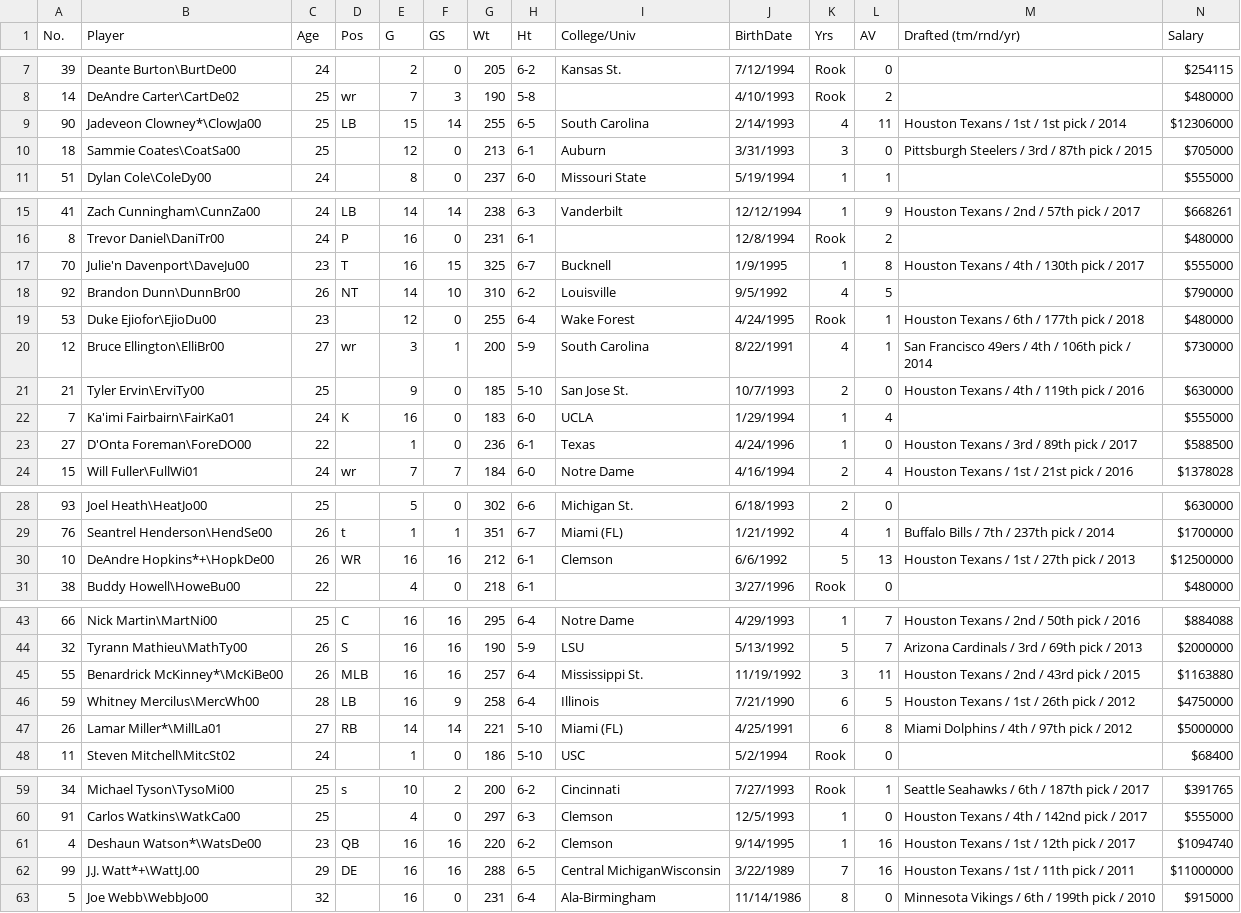
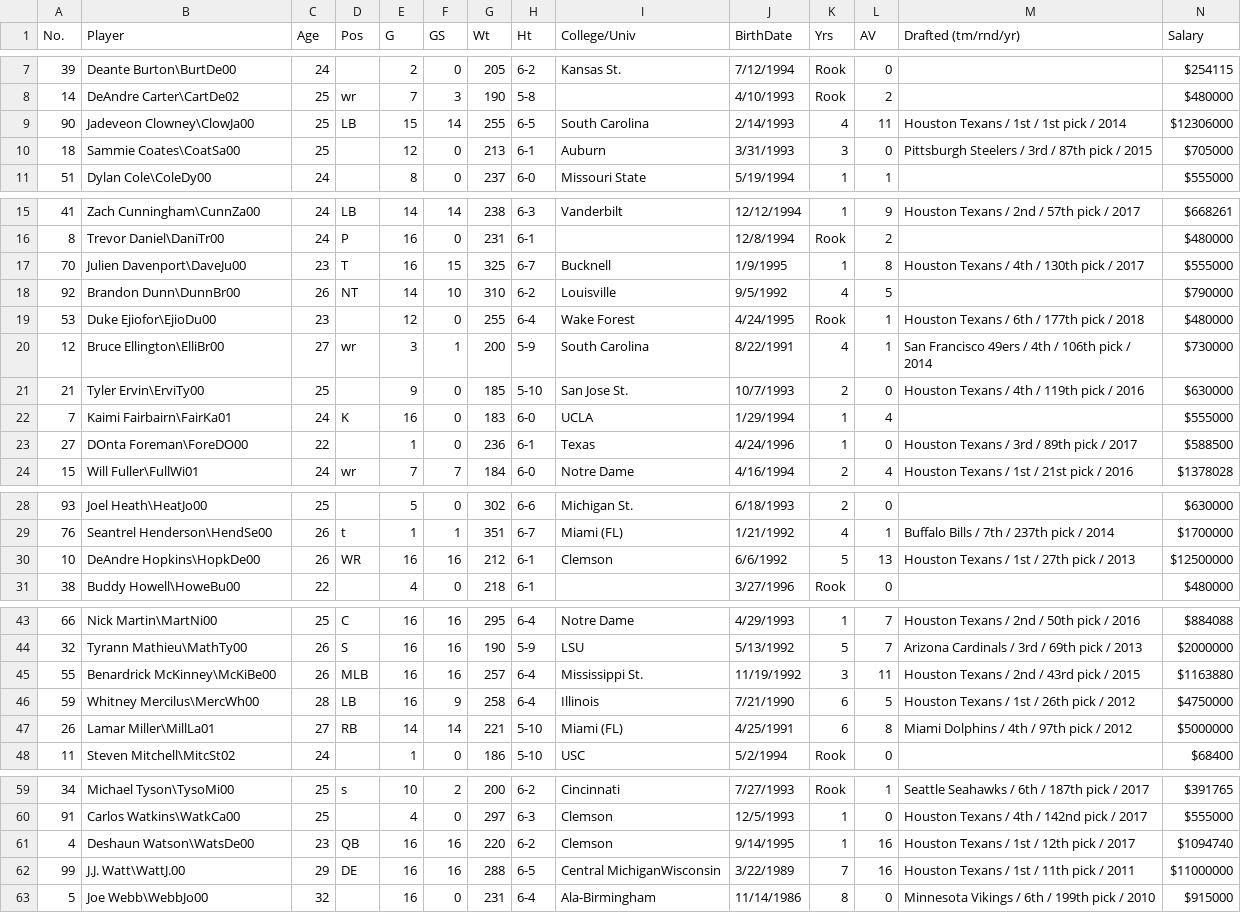
Before and after one commit to willengel4/database, a CSV file: 2018/htx.csv, drawn as a sheet; only a part is shown, gaps mark what is left out.

```diff
--- a/2018/htx.csv
+++ b/2018/htx.csv
@@ -8,3 +8,3 @@ No.,Player,Age,Pos,G,GS,Wt,Ht,College/Univ,BirthDate,Yrs,AV,Drafted (tm/rnd/yr),
 14,DeAndre Carter\CartDe02,25,wr,7,3,190,5-8,,4/10/1993,Rook,2,,$480000
-90,Jadeveon Clowney*\ClowJa00,25,LB,15,14,255,6-5,South Carolina,2/14/1993,4,11,Houston Texans / 1st / 1st pick / 2014,$12306000
+90,Jadeveon Clowney\ClowJa00,25,LB,15,14,255,6-5,South Carolina,2/14/1993,4,11,Houston Texans / 1st / 1st pick / 2014,$12306000
 18,Sammie Coates\CoatSa00,25,,12,0,213,6-1,Auburn,3/31/1993,3,0,Pittsburgh Steelers / 3rd / 87th pick / 2015,$705000
@@ -16,3 +16,3 @@ No.,Player,Age,Pos,G,GS,Wt,Ht,College/Univ,BirthDate,Yrs,AV,Drafted (tm/rnd/yr),
 8,Trevor Daniel\DaniTr00,24,P,16,0,231,6-1,,12/8/1994,Rook,2,,$480000
-70,Julie'n Davenport\DaveJu00,23,T,16,15,325,6-7,Bucknell,1/9/1995,1,8,Houston Texans / 4th / 130th pick / 2017,$555000
+70,Julien Davenport\DaveJu00,23,T,16,15,325,6-7,Bucknell,1/9/1995,1,8,Houston Texans / 4th / 130th pick / 2017,$555000
 92,Brandon Dunn\DunnBr00,26,NT,14,10,310,6-2,Louisville,9/5/1992,4,5,,$790000
@@ -21,4 +21,4 @@ No.,Player,Age,Pos,G,GS,Wt,Ht,College/Univ,BirthDate,Yrs,AV,Drafted (tm/rnd/yr),
 21,Tyler Ervin\ErviTy00,25,,9,0,185,5-10,San Jose St.,10/7/1993,2,0,Houston Texans / 4th / 119th pick / 2016,$630000
-7,Ka'imi Fairbairn\FairKa01,24,K,16,0,183,6-0,UCLA,1/29/1994,1,4,,$555000
-27,D'Onta Foreman\ForeDO00,22,,1,0,236,6-1,Texas,4/24/1996,1,0,Houston Texans / 3rd / 89th pick / 2017,$588500
+7,Kaimi Fairbairn\FairKa01,24,K,16,0,183,6-0,UCLA,1/29/1994,1,4,,$555000
+27,DOnta Foreman\ForeDO00,22,,1,0,236,6-1,Texas,4/24/1996,1,0,Houston Texans / 3rd / 89th pick / 2017,$588500
 15,Will Fuller\FullWi01,24,wr,7,7,184,6-0,Notre Dame,4/16/1994,2,4,Houston Texans / 1st / 21st pick / 2016,$1378028
@@ -29,3 +29,3 @@ No.,Player,Age,Pos,G,GS,Wt,Ht,College/Univ,BirthDate,Yrs,AV,Drafted (tm/rnd/yr),
 76,Seantrel Henderson\HendSe00,26,t,1,1,351,6-7,Miami (FL),1/21/1992,4,1,Buffalo Bills / 7th / 237th pick / 2014,$1700000
-10,DeAndre Hopkins*+\HopkDe00,26,WR,16,16,212,6-1,Clemson,6/6/1992,5,13,Houston Texans / 1st / 27th pick / 2013,$12500000
+10,DeAndre Hopkins\HopkDe00,26,WR,16,16,212,6-1,Clemson,6/6/1992,5,13,Houston Texans / 1st / 27th pick / 2013,$12500000
 38,Buddy Howell\HoweBu00,22,,4,0,218,6-1,,3/27/1996,Rook,0,,$480000
@@ -44,5 +44,5 @@ No.,Player,Age,Pos,G,GS,Wt,Ht,College/Univ,BirthDate,Yrs,AV,Drafted (tm/rnd/yr),
 32,Tyrann Mathieu\MathTy00,26,S,16,16,190,5-9,LSU,5/13/1992,5,7,Arizona Cardinals / 3rd / 69th pick / 2013,$2000000
-55,Benardrick McKinney*\McKiBe00,26,MLB,16,16,257,6-4,Mississippi St.,11/19/1992,3,11,Houston Texans / 2nd / 43rd pick / 2015,$1163880
+55,Benardrick McKinney\McKiBe00,26,MLB,16,16,257,6-4,Mississippi St.,11/19/1992,3,11,Houston Texans / 2nd / 43rd pick / 2015,$1163880
 59,Whitney Mercilus\MercWh00,28,LB,16,9,258,6-4,Illinois,7/21/1990,6,5,Houston Texans / 1st / 26th pick / 2012,$4750000
-26,Lamar Miller*\MillLa01,27,RB,14,14,221,5-10,Miami (FL),4/25/1991,6,8,Miami Dolphins / 4th / 97th pick / 2012,$5000000
+26,Lamar Miller\MillLa01,27,RB,14,14,221,5-10,Miami (FL),4/25/1991,6,8,Miami Dolphins / 4th / 97th pick / 2012,$5000000
 11,Steven Mitchell\MitcSt02,24,,1,0,186,5-10,USC,5/2/1994,Rook,0,,$68400
@@ -60,4 +60,4 @@ No.,Player,Age,Pos,G,GS,Wt,Ht,College/Univ,BirthDate,Yrs,AV,Drafted (tm/rnd/yr),
 91,Carlos Watkins\WatkCa00,25,,4,0,297,6-3,Clemson,12/5/1993,1,0,Houston Texans / 4th / 142nd pick / 2017,$555000
-4,Deshaun Watson*\WatsDe00,23,QB,16,16,220,6-2,Clemson,9/14/1995,1,16,Houston Texans / 1st / 12th pick / 2017,$1094740
-99,J.J. Watt*+\WattJ.00,29,DE,16,16,288,6-5,Central MichiganWisconsin,3/22/1989,7,16,Houston Texans / 1st / 11th pick / 2011,$11000000
+4,Deshaun Watson\WatsDe00,23,QB,16,16,220,6-2,Clemson,9/14/1995,1,16,Houston Texans / 1st / 12th pick / 2017,$1094740
+99,J.J. Watt\WattJ.00,29,DE,16,16,288,6-5,Central MichiganWisconsin,3/22/1989,7,16,Houston Texans / 1st / 11th pick / 2011,$11000000
 5,Joe Webb\WebbJo00,32,,16,0,231,6-4,Ala-Birmingham,11/14/1986,8,0,Minnesota Vikings / 6th / 199th pick / 2010,$915000
```
Also changed, not shown: 2018/chi.csv, 2018/kan.csv, 29 other files.
